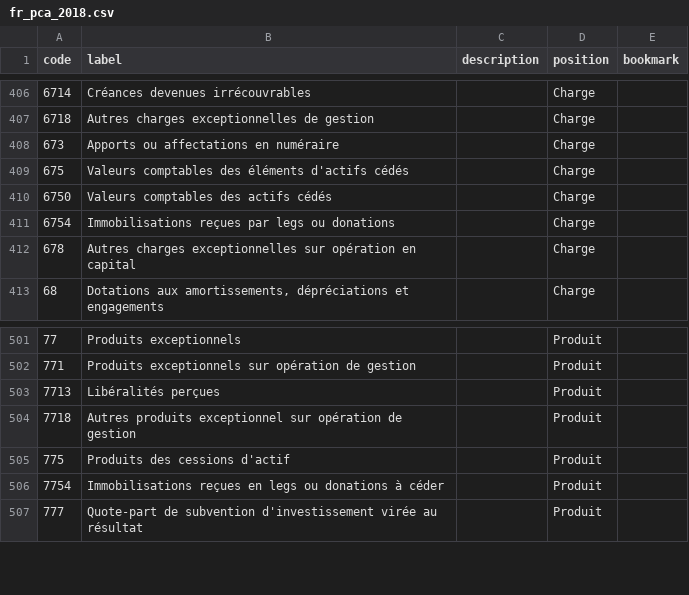
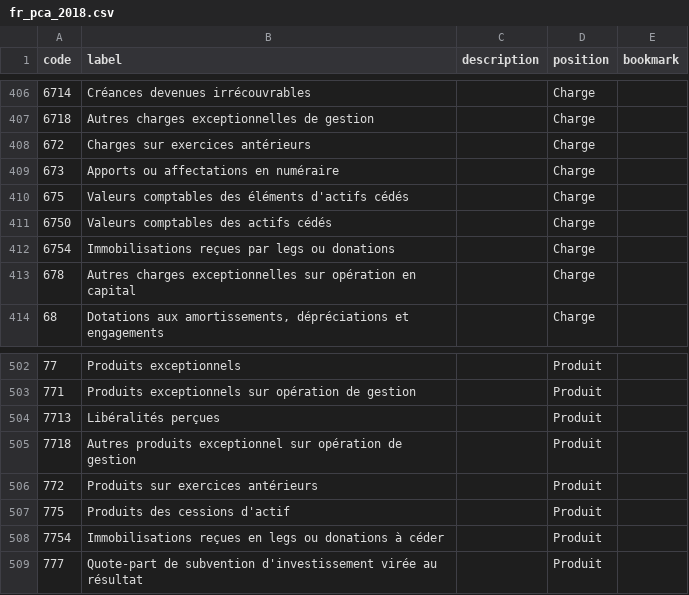
Before and after one commit to paheko/paheko, a CSV file: src/include/data/charts/fr_pca_2018.csv, drawn as a sheet; only a part is shown, gaps mark what is left out.

Commit message:
Add accounts 672 and 772 to French non-profit chart
FossilOrigin-Name: 4556d57fb2b49ebe1247ab786689c0599926b54d7de35cacb49b34a85106c06c

```diff
--- a/src/include/data/charts/fr_pca_2018.csv
+++ b/src/include/data/charts/fr_pca_2018.csv
@@ -407,2 +407,3 @@ code,label,description,position,bookmark
 6718,Autres charges exceptionnelles de gestion,,Charge,
+672,Charges sur exercices antérieurs,,Charge,
 673,Apports ou affectations en numéraire,,Charge,
@@ -504,2 +505,3 @@ code,label,description,position,bookmark
 7718,Autres produits exceptionnel sur opération de gestion,,Produit,
+772,Produits sur exercices antérieurs,,Produit,
 775,Produits des cessions d'actif,,Produit,
```
